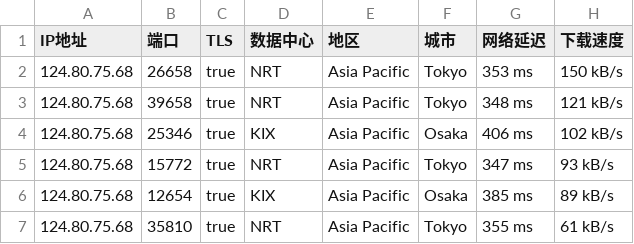
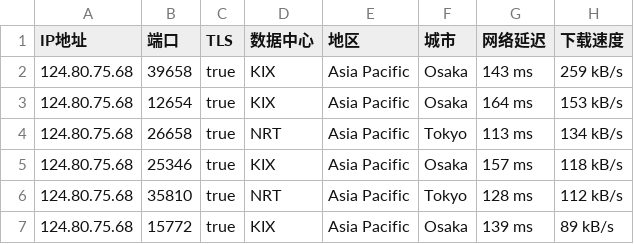
Before and after one commit to o2sky/yxip, a CSV file: ct/17849.csv, drawn as a sheet.

```diff
--- a/ct/17849.csv
+++ b/ct/17849.csv
@@ -1,7 +1,7 @@
 IP地址,端口,TLS,数据中心,地区,城市,网络延迟,下载速度
-124.80.75.68,26658,true,NRT,Asia Pacific,Tokyo,353 ms,150 kB/s
-124.80.75.68,39658,true,NRT,Asia Pacific,Tokyo,348 ms,121 kB/s
-124.80.75.68,25346,true,KIX,Asia Pacific,Osaka,406 ms,102 kB/s
-124.80.75.68,15772,true,NRT,Asia Pacific,Tokyo,347 ms,93 kB/s
-124.80.75.68,12654,true,KIX,Asia Pacific,Osaka,385 ms,89 kB/s
-124.80.75.68,35810,true,NRT,Asia Pacific,Tokyo,355 ms,61 kB/s
+124.80.75.68,39658,true,KIX,Asia Pacific,Osaka,143 ms,259 kB/s
+124.80.75.68,12654,true,KIX,Asia Pacific,Osaka,164 ms,153 kB/s
+124.80.75.68,26658,true,NRT,Asia Pacific,Tokyo,113 ms,134 kB/s
+124.80.75.68,25346,true,KIX,Asia Pacific,Osaka,157 ms,118 kB/s
+124.80.75.68,35810,true,NRT,Asia Pacific,Tokyo,128 ms,112 kB/s
+124.80.75.68,15772,true,KIX,Asia Pacific,Osaka,139 ms,89 kB/s
```
Also changed, not shown: ct/16509.csv, ct/31898.csv, 2 other files.
